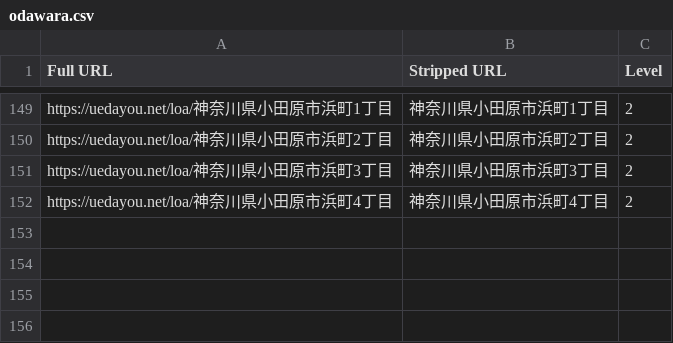
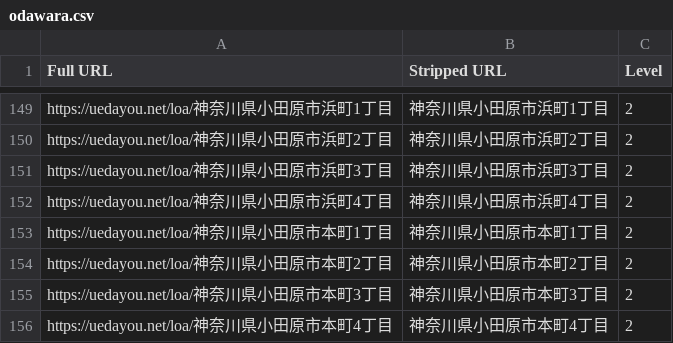
Before and after one commit to toranekoland/poster-map, a CSV file: dataset/kanagawa/odawara.csv, drawn as a sheet; only a part is shown, gaps mark what is left out.

```diff
--- a/dataset/kanagawa/odawara.csv
+++ b/dataset/kanagawa/odawara.csv
@@ -152 +152,5 @@ https://uedayou.net/loa/神奈川県小田原市浜町3丁目,神奈川県小田
 https://uedayou.net/loa/神奈川県小田原市浜町4丁目,神奈川県小田原市浜町4丁目,2
+https://uedayou.net/loa/神奈川県小田原市本町1丁目,神奈川県小田原市本町1丁目,2
+https://uedayou.net/loa/神奈川県小田原市本町2丁目,神奈川県小田原市本町2丁目,2
+https://uedayou.net/loa/神奈川県小田原市本町3丁目,神奈川県小田原市本町3丁目,2
+https://uedayou.net/loa/神奈川県小田原市本町4丁目,神奈川県小田原市本町4丁目,2
```
Also changed, not shown: dataset/kanagawa/hiratsuka.csv, public/data/conquerlist.csv, 3 other files.
